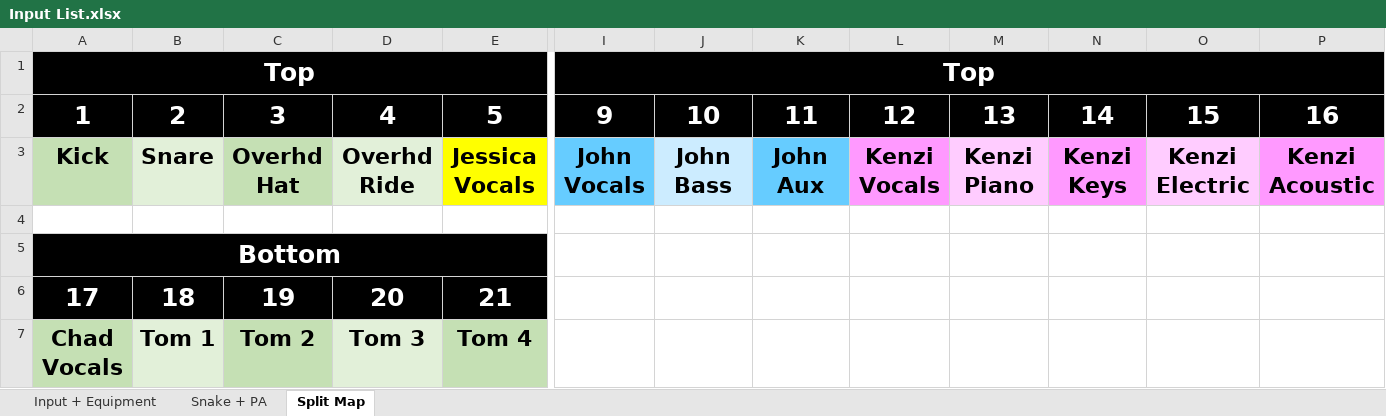
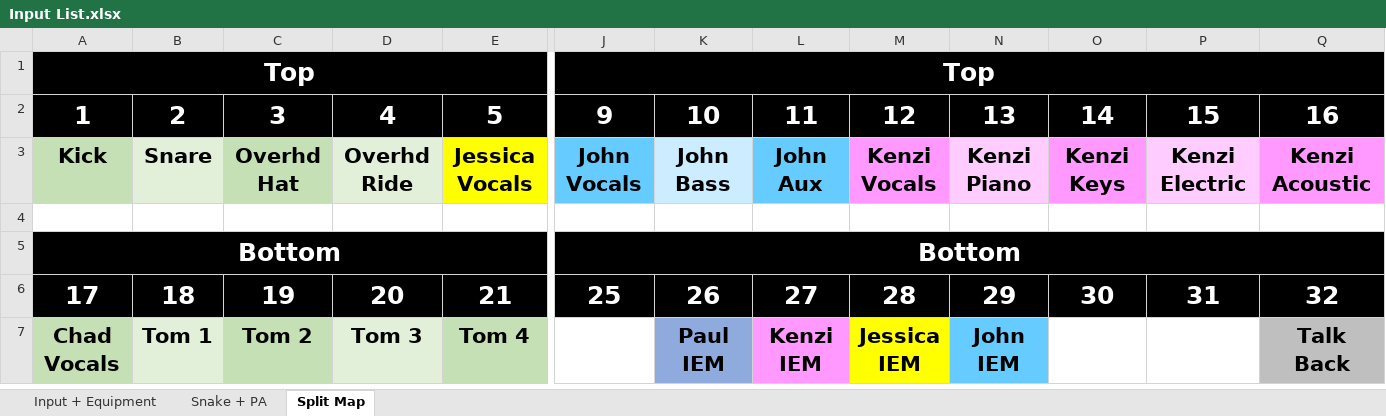
Before and after one commit to ThePerfectStrangers/TechnicalDocumentation, an Excel workbook: Input List/Full Band/Input List.xlsx, sheet Split Map, drawn as a sheet; only a part is shown, gaps mark what is left out; values as stored, in another font and other column widths than the file's, no borders; addresses are those after the commit; ↵ is a line break in a cell; the diff covers the shown part only; the diff names each change by its address in the sheet, - before the commit and + after, or states it on an @@ line.

Commit message:
Reformatted inputs to match port size

```diff
--- a/Input List/Full Band/Input List.xlsx (sheet Split Map)
+++ b/Input List/Full Band/Input List.xlsx (sheet Split Map)
@@ A3:E3 text size: smaller @@
@@ J3:Q3 text size: smaller @@
-J5: (empty)
+J5: Bottom
-J5:Q6 fill: none
+J5:Q6 fill: #000000
+J5:Q5 merged
-J6: (empty)
+J6: 25
-K6: (empty)
+K6: 26
-L6: (empty)
+L6: 27
-M6: (empty)
+M6: 28
-N6: (empty)
+N6: 29
-O6: (empty)
+O6: 30
-P6: (empty)
+P6: 31
-Q6: (empty)
+Q6: 32
@@ A7:E7 text size: smaller @@
-K7: (empty)
+K7: Paul ↵ IEM
-K7 fill: none
+K7 fill: #8FAADC
-L7: (empty)
+L7: Kenzi ↵ IEM
-L7 fill: none
+L7 fill: #FF99FF
-M7: (empty)
+M7: Jessica IEM
-M7 fill: none
+M7 fill: #FFFF00
-N7: (empty)
+N7: John ↵ IEM
-N7 fill: none
+N7 fill: #66CCFF
-Q7: (empty)
+Q7: Talk ↵ Back
-Q7 fill: none
+Q7 fill: #BFBFBF
```
Also changed, not shown: 1 added column and cell formats elsewhere in this sheet.
